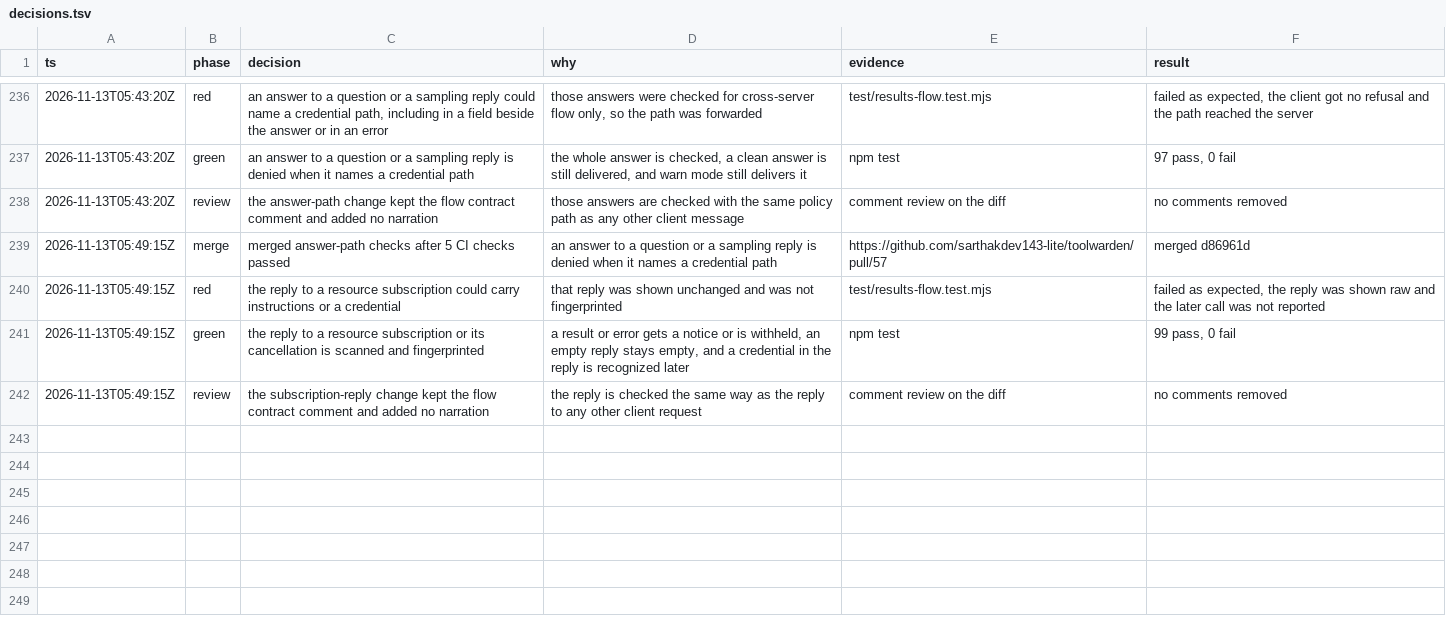
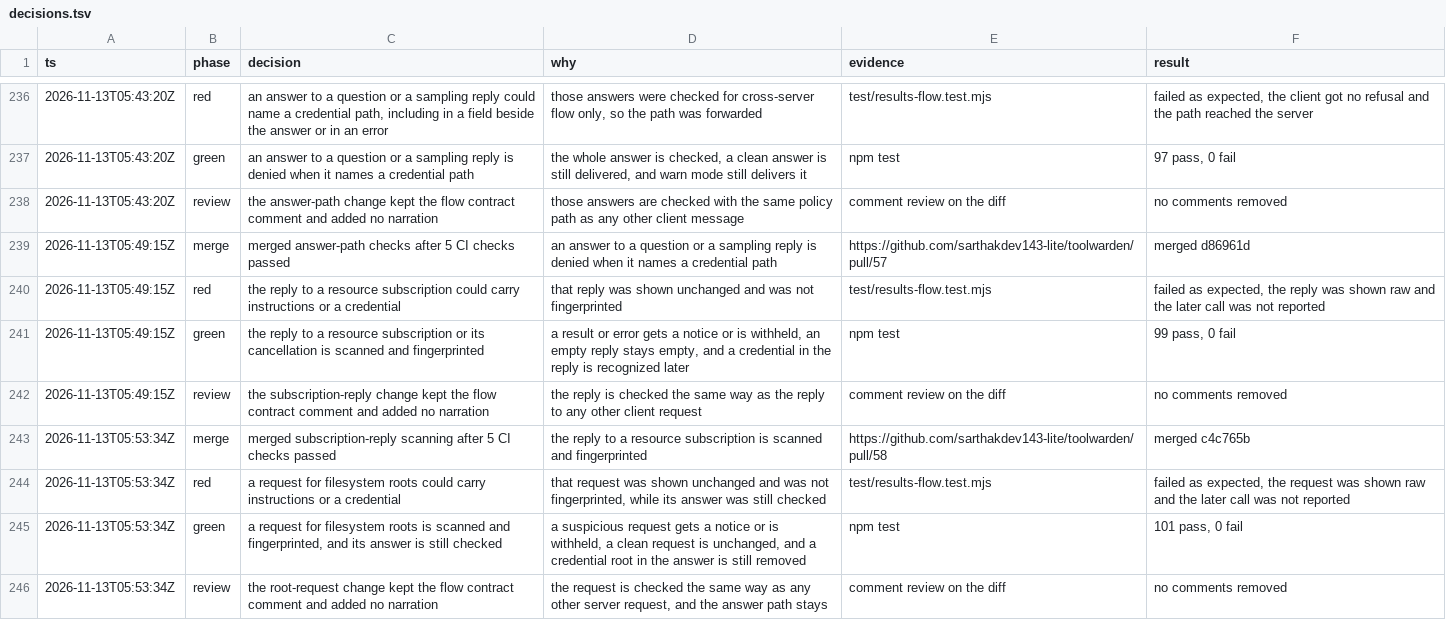
Before and after one commit to sarthakdev143-lite/toolwarden, a TSV file: docs/maintainer/decisions.tsv, drawn as a sheet; only a part is shown, gaps mark what is left out; the diff names each change by its address in the sheet, - before the commit and + after, or states it on an @@ line.

```diff
--- a/docs/maintainer/decisions.tsv
+++ b/docs/maintainer/decisions.tsv
+row 243: 2026-11-13T05:53:34Z | merge | merged subscription-reply scanning after 5 CI checks passed | the reply to a resource subscription is scanned and fingerprinted | https://github.com/sarthakdev143-lite/toolwarden/pull/58 | merged c4c765b
+row 244: 2026-11-13T05:53:34Z | red | a request for filesystem roots could carry instructions or a credential | that request was shown unchanged and was not fingerprinted, while its answer was still checked | test/results-flow.test.mjs | failed as expected, the request was shown raw and the later call was not reported
+row 245: 2026-11-13T05:53:34Z | green | a request for filesystem roots is scanned and fingerprinted, and its answer is still checked | a suspicious request gets a notice or is withheld, a clean request is unchanged, and a credential root in the answer is still removed | npm test | 101 pass, 0 fail
+row 246: 2026-11-13T05:53:34Z | review | the root-request change kept the flow contract comment and added no narration | the request is checked the same way as any other server request, and the answer path stays | comment review on the diff | no comments removed
```
Also changed, not shown: 7 other files.
